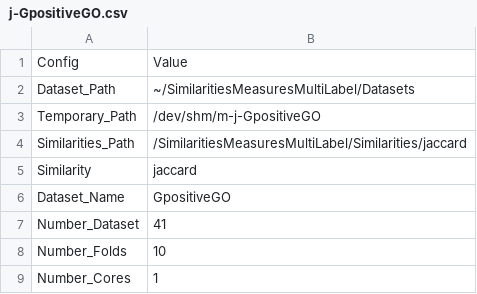
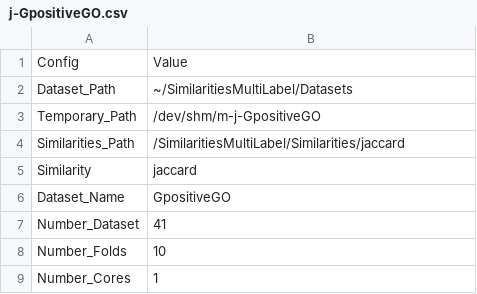
Before and after one commit to cissagatto/SimilaritiesMultiLabel, a CSV file: config-files/jaccard/j-GpositiveGO.csv, drawn as a sheet.

```diff
--- a/config-files/jaccard/j-GpositiveGO.csv
+++ b/config-files/jaccard/j-GpositiveGO.csv
@@ -1,5 +1,5 @@
 Config, Value
-Dataset_Path, "~/SimilaritiesMeasuresMultiLabel/Datasets"
+Dataset_Path, "~/SimilaritiesMultiLabel/Datasets"
 Temporary_Path, "/dev/shm/m-j-GpositiveGO"
-Similarities_Path, "/SimilaritiesMeasuresMultiLabel/Similarities/jaccard"
+Similarities_Path, "/SimilaritiesMultiLabel/Similarities/jaccard"
 Similarity, jaccard
```
Also changed, not shown: 8 other files.
